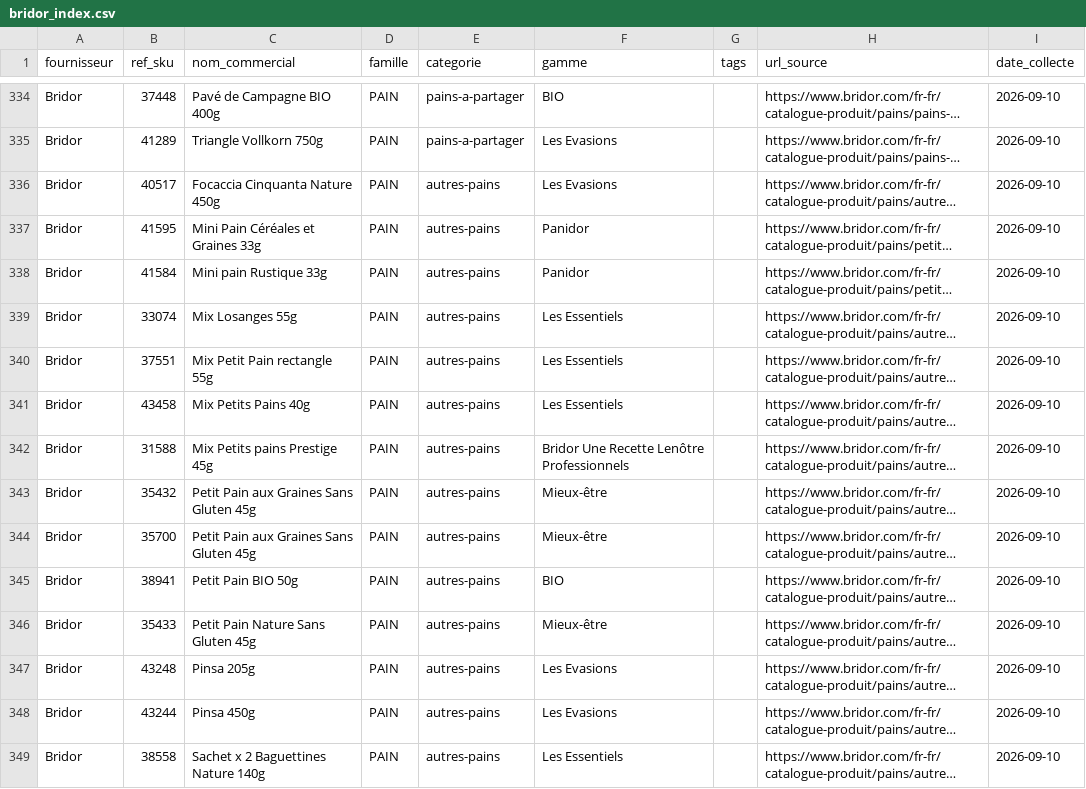
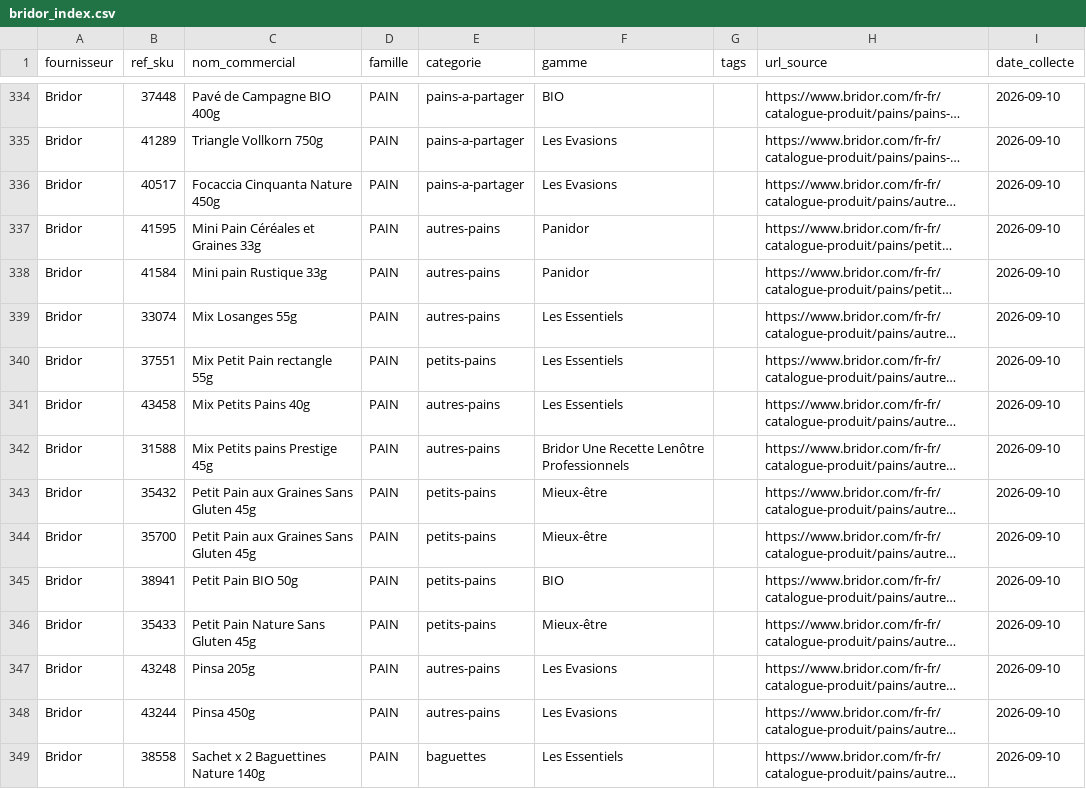
Before and after one commit to plm66/Make_or_Buy-CI, a CSV file: Make_or_Buy/data/generics/bridor_index.csv, drawn as a sheet; only a part is shown, gaps mark what is left out; long unchanged cells end in …; the diff covers the shown part only; the diff names each change by its address in the sheet, - before the commit and + after, or states it on an @@ line.

```diff
--- a/Make_or_Buy/data/generics/bridor_index.csv
+++ b/Make_or_Buy/data/generics/bridor_index.csv
-E336 (categorie): autres-pains
+E336 (categorie): pains-a-partager
-E340 (categorie): autres-pains
+E340 (categorie): petits-pains
-E343:E346 (categorie): autres-pains
+E343:E346 (categorie): petits-pains
-E349 (categorie): autres-pains
+E349 (categorie): baguettes
```
Also changed, not shown: 99 edited cells elsewhere in this file, Make_or_Buy/data/generics/bridor_detail.csv, Make_or_Buy/data/generics/coup_de_pates_detail.csv, 5 other files.
